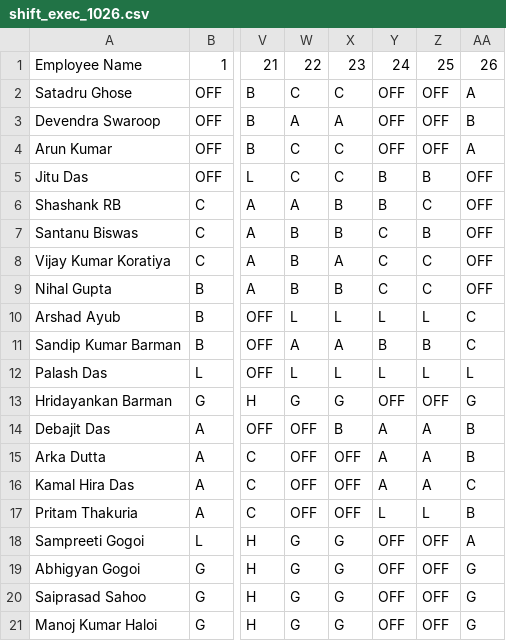
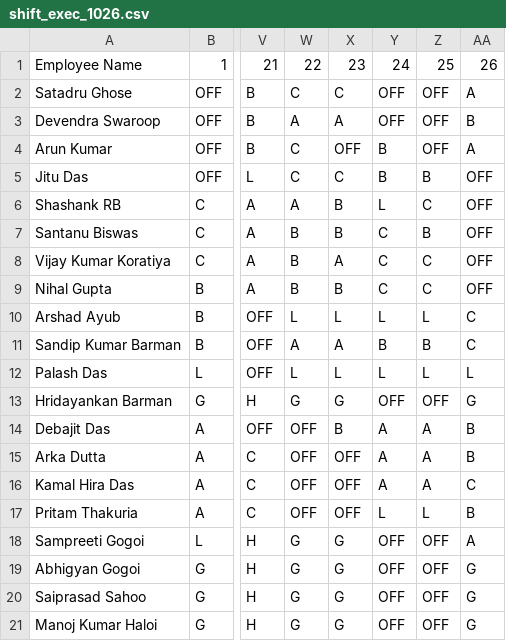
Before and after one commit to debajitd1292/ppu, a CSV file: exec/shift_exec_1026.csv, drawn as a sheet; only a part is shown, gaps mark what is left out; the diff names each change by its address in the sheet, - before the commit and + after, or states it on an @@ line.

Commit message:
Update shift_exec_1026.csv

```diff
--- a/exec/shift_exec_1026.csv
+++ b/exec/shift_exec_1026.csv
-X4: C
+X4: OFF
-Y4: OFF
+Y4: B
-Y6: B
+Y6: L
```
